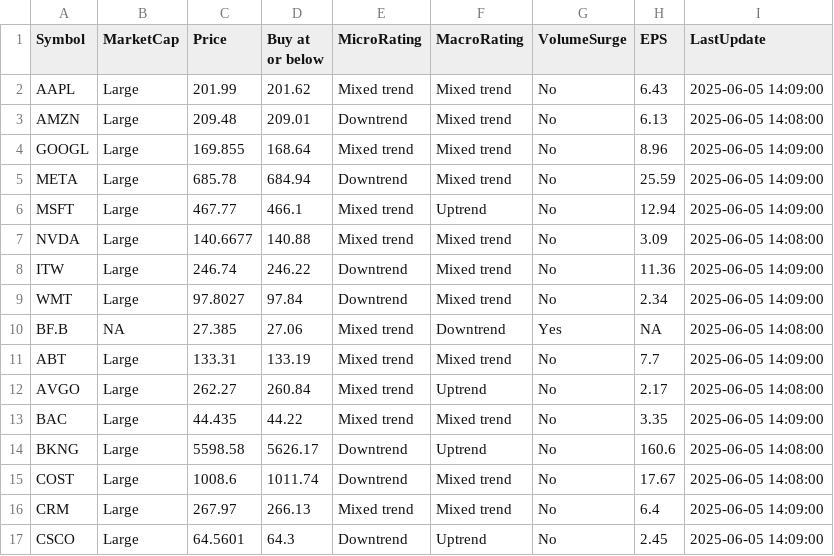
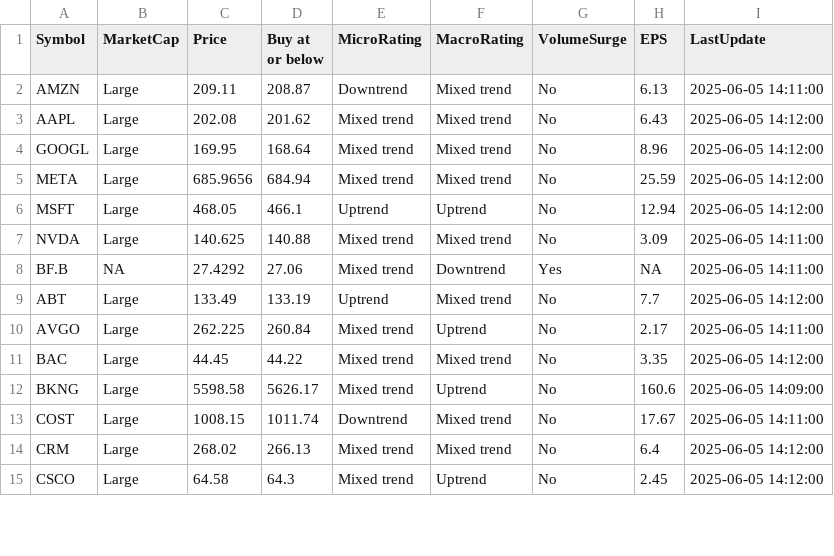
Before and after one commit to kuppal3gt/MSF, a CSV file: results.csv, drawn as a sheet; only a part is shown; the diff covers the shown part only.

Commit message:
Auto-update results at Thu Jun  5 14:16:00 EDT 2025

```diff
--- a/results.csv
+++ b/results.csv
@@ -1,17 +1,15 @@
 "Symbol","MarketCap","Price","Buy at or below","MicroRating","MacroRating","VolumeSurge","EPS","LastUpdate"
-"AAPL","Large",201.99,201.62,"Mixed trend","Mixed trend","No",6.43,"2025-06-05 14:09:00"
-"AMZN","Large",209.48,209.01,"Downtrend","Mixed trend","No",6.13,"2025-06-05 14:08:00"
-"GOOGL","Large",169.855,168.64,"Mixed trend","Mixed trend","No",8.96,"2025-06-05 14:09:00"
-"META","Large",685.78,684.94,"Downtrend","Mixed trend","No",25.59,"2025-06-05 14:09:00"
-"MSFT","Large",467.77,466.1,"Mixed trend","Uptrend","No",12.94,"2025-06-05 14:09:00"
-"NVDA","Large",140.6677,140.88,"Mixed trend","Mixed trend","No",3.09,"2025-06-05 14:08:00"
-"ITW","Large",246.74,246.22,"Downtrend","Mixed trend","No",11.36,"2025-06-05 14:09:00"
-"WMT","Large",97.8027,97.84,"Downtrend","Mixed trend","No",2.34,"2025-06-05 14:09:00"
-"BF.B",NA,27.385,27.06,"Mixed trend","Downtrend","Yes",NA,"2025-06-05 14:08:00"
-"ABT","Large",133.31,133.19,"Mixed trend","Mixed trend","No",7.7,"2025-06-05 14:09:00"
-"AVGO","Large",262.27,260.84,"Mixed trend","Uptrend","No",2.17,"2025-06-05 14:08:00"
-"BAC","Large",44.435,44.22,"Mixed trend","Mixed trend","No",3.35,"2025-06-05 14:09:00"
-"BKNG","Large",5598.58,5626.17,"Downtrend","Uptrend","No",160.6,"2025-06-05 14:08:00"
-"COST","Large",1008.6,1011.74,"Downtrend","Mixed trend","No",17.67,"2025-06-05 14:08:00"
-"CRM","Large",267.97,266.13,"Mixed trend","Mixed trend","No",6.4,"2025-06-05 14:09:00"
-"CSCO","Large",64.5601,64.3,"Downtrend","Uptrend","No",2.45,"2025-06-05 14:09:00"
+"AMZN","Large",209.11,208.87,"Downtrend","Mixed trend","No",6.13,"2025-06-05 14:11:00"
+"AAPL","Large",202.08,201.62,"Mixed trend","Mixed trend","No",6.43,"2025-06-05 14:12:00"
+"GOOGL","Large",169.95,168.64,"Mixed trend","Mixed trend","No",8.96,"2025-06-05 14:12:00"
+"META","Large",685.9656,684.94,"Mixed trend","Mixed trend","No",25.59,"2025-06-05 14:12:00"
+"MSFT","Large",468.05,466.1,"Uptrend","Uptrend","No",12.94,"2025-06-05 14:12:00"
+"NVDA","Large",140.625,140.88,"Mixed trend","Mixed trend","No",3.09,"2025-06-05 14:11:00"
+"BF.B",NA,27.4292,27.06,"Mixed trend","Downtrend","Yes",NA,"2025-06-05 14:11:00"
+"ABT","Large",133.49,133.19,"Uptrend","Mixed trend","No",7.7,"2025-06-05 14:12:00"
+"AVGO","Large",262.225,260.84,"Mixed trend","Uptrend","No",2.17,"2025-06-05 14:11:00"
+"BAC","Large",44.45,44.22,"Mixed trend","Mixed trend","No",3.35,"2025-06-05 14:12:00"
+"BKNG","Large",5598.58,5626.17,"Mixed trend","Uptrend","No",160.6,"2025-06-05 14:09:00"
+"COST","Large",1008.15,1011.74,"Downtrend","Mixed trend","No",17.67,"2025-06-05 14:11:00"
+"CRM","Large",268.02,266.13,"Mixed trend","Mixed trend","No",6.4,"2025-06-05 14:12:00"
+"CSCO","Large",64.58,64.3,"Mixed trend","Uptrend","No",2.45,"2025-06-05 14:12:00"
```
Also changed, not shown: 2 added rows and 11 edited cells elsewhere in this file, results_basic.csv, results_essential.csv, 1 other file.
